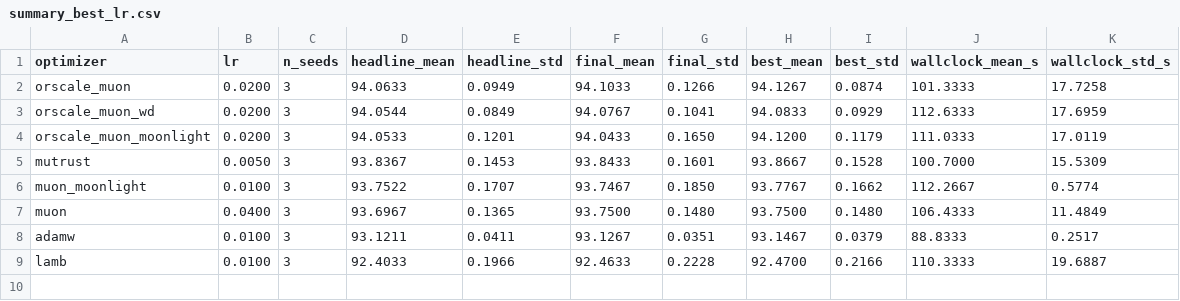
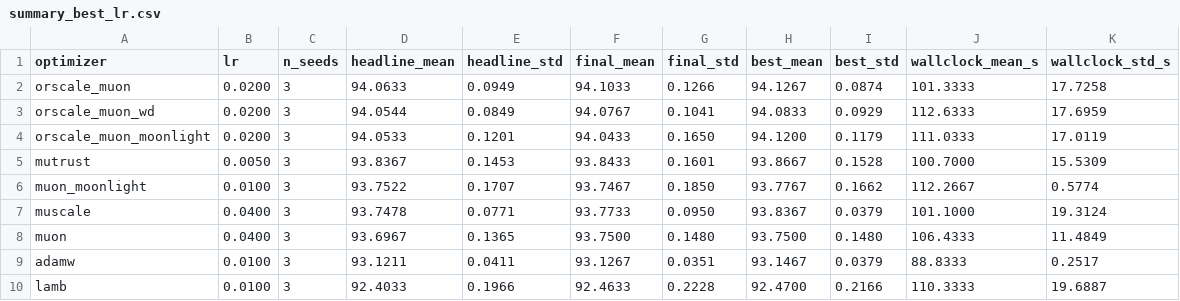
Before and after one commit to NUS-HPC-AI-Lab/OrScale, a CSV file: reports/cifar10_davidnet/summary_best_lr.csv, drawn as a sheet; the diff names each change by its address in the sheet, - before the commit and + after, or states it on an @@ line.

```diff
--- a/reports/cifar10_davidnet/summary_best_lr.csv
+++ b/reports/cifar10_davidnet/summary_best_lr.csv
+row 7: muscale | 0.0400 | 3 | 93.7478 | 0.0771 | 93.7733 | 0.0950 | 93.8367 | 0.0379 | 101.1000 | 19.3124
```
Also changed, not shown: reports/cifar10_davidnet/runs.csv, reports/cifar10_davidnet/summary_by_opt_lr.csv, 31 other files.
